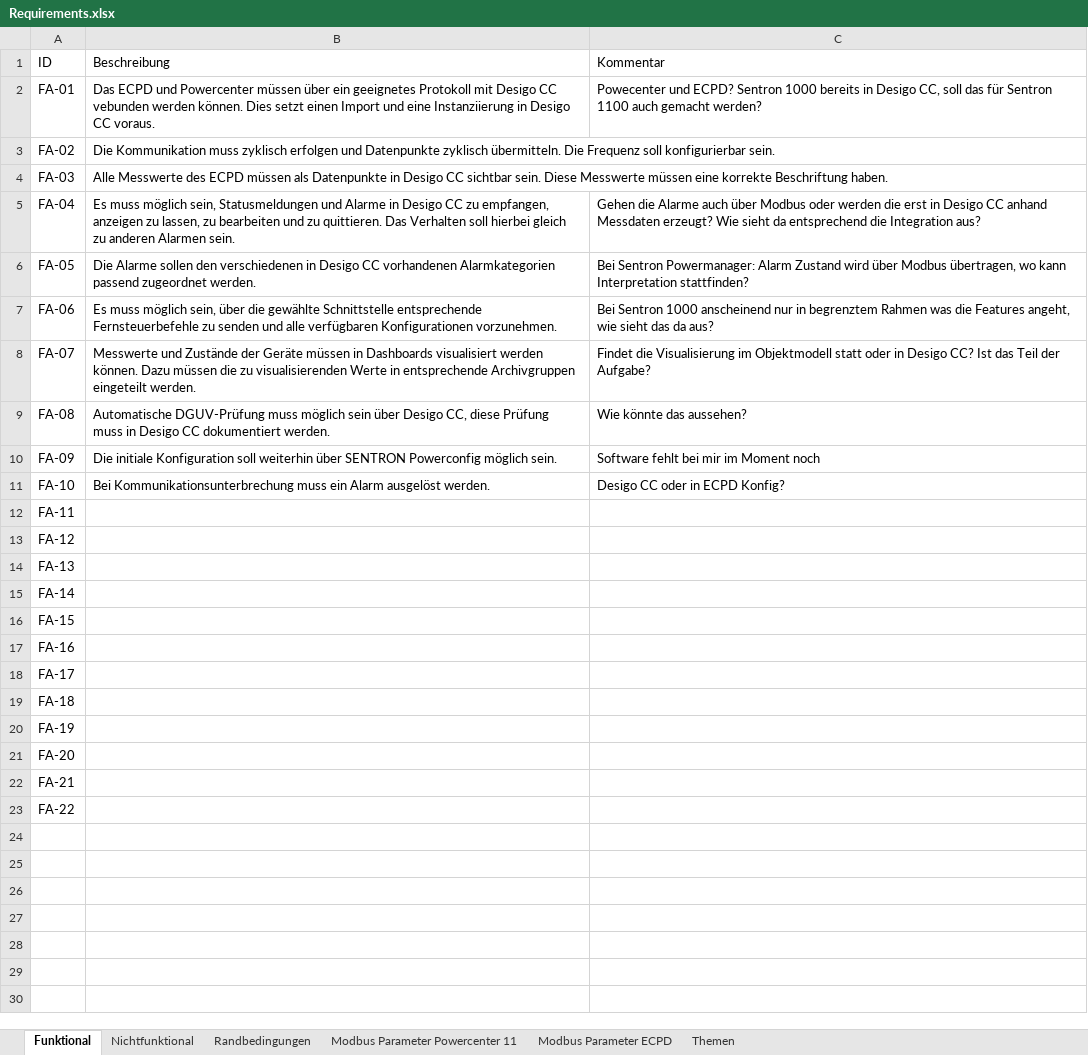
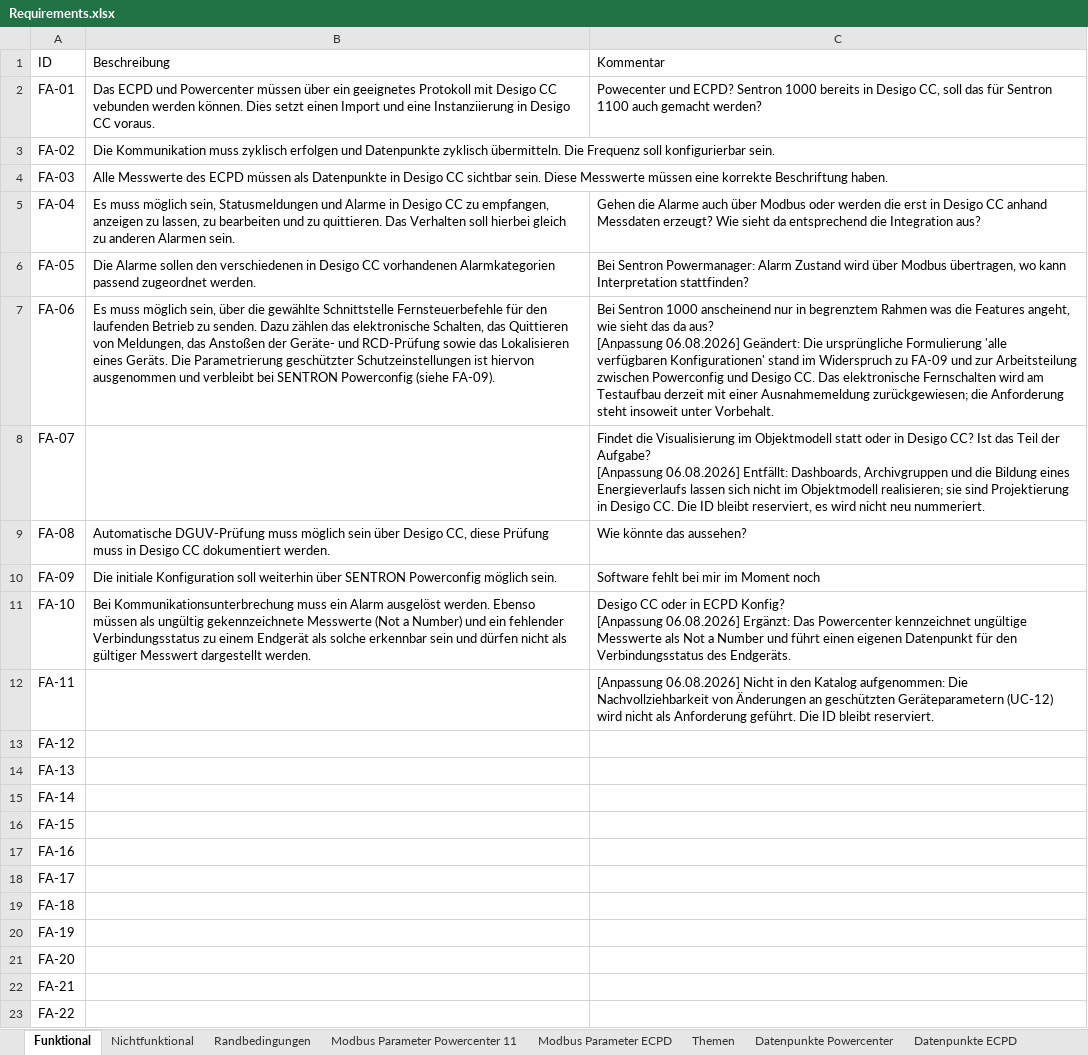
Before and after one commit to Malte1911/Bachelorarbeit, an Excel workbook: Requirements.xlsx, sheet Funktional, drawn as a sheet; values as stored, in another font and other column widths than the file's, no borders; ↵ is a line break in a cell; the diff names each change by its address in the sheet, - before the commit and + after, or states it on an @@ line.

```diff
--- a/Requirements.xlsx (sheet Funktional)
+++ b/Requirements.xlsx (sheet Funktional)
+sheet tab: Datenpunkte Powercenter
+sheet tab: Datenpunkte ECPD
-B7 (Beschreibung): …gewählte Schnittstelle entsprechende Fernsteuerbefehle zu senden und alle verfügbaren Konfigurationen vorzunehmen.
+B7 (Beschreibung): …gewählte Schnittstelle Fernsteuerbefehle für den laufenden Betrieb zu senden. Dazu zählen das elektronische Schalten, das Quittieren von Meldungen, das Anstoßen der Geräte- und RCD-Prüfung sowie das Lokalisieren eines Geräts. Die Parametrierung geschützter Schutzeinstellungen ist hiervon ausgenommen und verbleibt bei SENTRON Powerconfig (siehe FA-09).
-C7 (Kommentar): …da aus?
+C7 (Kommentar): …da aus? ↵ [Anpassung 06.08.2026] Geändert: Die ursprüngliche Formulierung 'alle verfügbaren Konfigurationen' stand im Widerspruch zu FA-09 und zur Arbeitsteilung zwischen Powerconfig und Desigo CC. Das elektronische Fernschalten wird am Testaufbau derzeit mit einer Ausnahmemeldung zurückgewiesen; die Anforderung steht insoweit unter Vorbehalt.
-B8 (Beschreibung): Messwerte und Zustände der Geräte müssen in Dashboards visualisiert werden können. Dazu müssen die zu visualisierenden Werte in entsprechende Archivgruppen eingeteilt werden.
+B8 (Beschreibung): (empty)
-C8 (Kommentar): …der Aufgabe?
+C8 (Kommentar): …der Aufgabe? ↵ [Anpassung 06.08.2026] Entfällt: Dashboards, Archivgruppen und die Bildung eines Energieverlaufs lassen sich nicht im Objektmodell realisieren; sie sind Projektierung in Desigo CC. Die ID bleibt reserviert, es wird nicht neu nummeriert.
-B11 (Beschreibung): …ausgelöst werden.
+B11 (Beschreibung): …ausgelöst werden. Ebenso müssen als ungültig gekennzeichnete Messwerte (Not a Number) und ein fehlender Verbindungsstatus zu einem Endgerät als solche erkennbar sein und dürfen nicht als gültiger Messwert dargestellt werden.
-C11 (Kommentar): …ECPD Konfig?
+C11 (Kommentar): …ECPD Konfig? ↵ [Anpassung 06.08.2026] Ergänzt: Das Powercenter kennzeichnet ungültige Messwerte als Not a Number und führt einen eigenen Datenpunkt für den Verbindungsstatus des Endgeräts.
-C12 (Kommentar): (empty)
+C12 (Kommentar): [Anpassung 06.08.2026] Nicht in den Katalog aufgenommen: Die Nachvollziehbarkeit von Änderungen an geschützten Geräteparametern (UC-12) wird nicht als Anforderung geführt. Die ID bleibt reserviert.
```
Also changed, not shown: sheet Modbus Parameter ECPD, sheet Themen, sheet Randbedingungen, sheet Nichtfunktional, charts or pictures, 24 other files.
